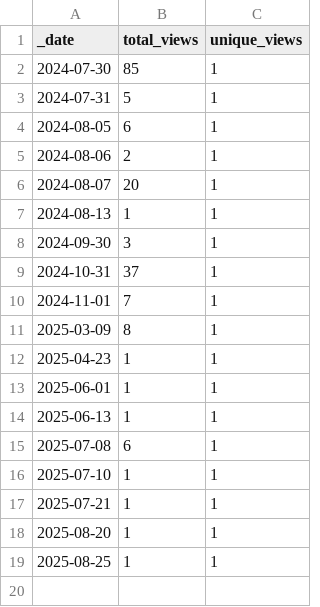
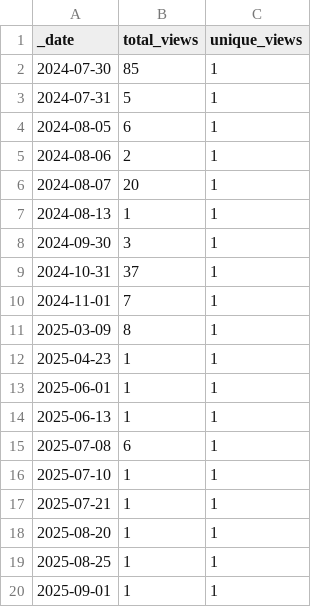
Before and after one commit to JotaKas/GenoClust-DEC, a CSV file: traffic/views.csv, drawn as a sheet; the diff names each change by its address in the sheet, - before the commit and + after, or states it on an @@ line.

```diff
--- a/traffic/views.csv
+++ b/traffic/views.csv
+row 20: 2025-09-01 | 1 | 1
```
Also changed, not shown: traffic/clones.csv, 1 other file.
